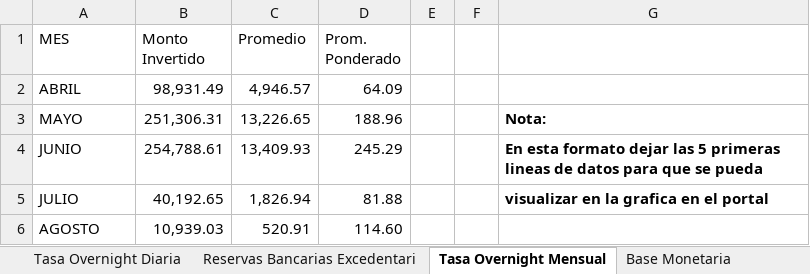
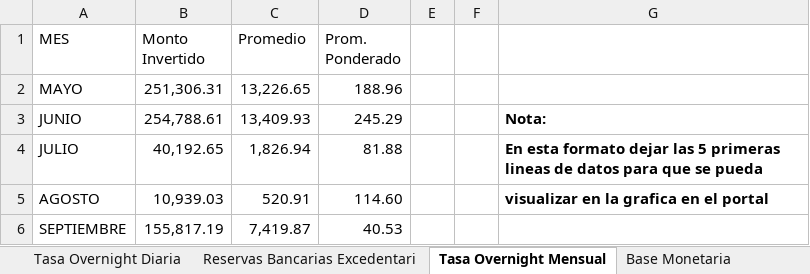
Before and after one commit to bfauairmonitor/Monitor-Nacional, an Excel workbook: Datos_Macroeconomicos.xlsx, sheet Tasa Overnight Mensual, drawn as a sheet; values as stored, in another font and other column widths than the file's, no borders; removed rows and columns are numbered as before the commit, all else as after; the diff names each change by its address in the sheet, - before the commit and + after, or states it on an @@ line.

```diff
--- a/Datos_Macroeconomicos.xlsx (sheet Tasa Overnight Mensual)
+++ b/Datos_Macroeconomicos.xlsx (sheet Tasa Overnight Mensual)
-row 2: ABRIL | 98,931.49 | 4,946.57 | 64.09
-G2: Nota:
+G2: (empty)
-G3: En esta formato dejar las 5 primeras lineas de datos para que se pueda
+G3: Nota:
-G4: visualizar en la grafica en el portal
+G4: En esta formato dejar las 5 primeras lineas de datos para que se pueda
-G5: (empty)
+G5: visualizar en la grafica en el portal
+row 6: SEPTIEMBRE | 155,817.19 | 7,419.87 | 40.53
```
Also changed, not shown: sheet Reservas Bancarias Excedentari, sheet Resev. Internacionales $, sheet Tasa Overnight Diaria, formulas that keep their value.
